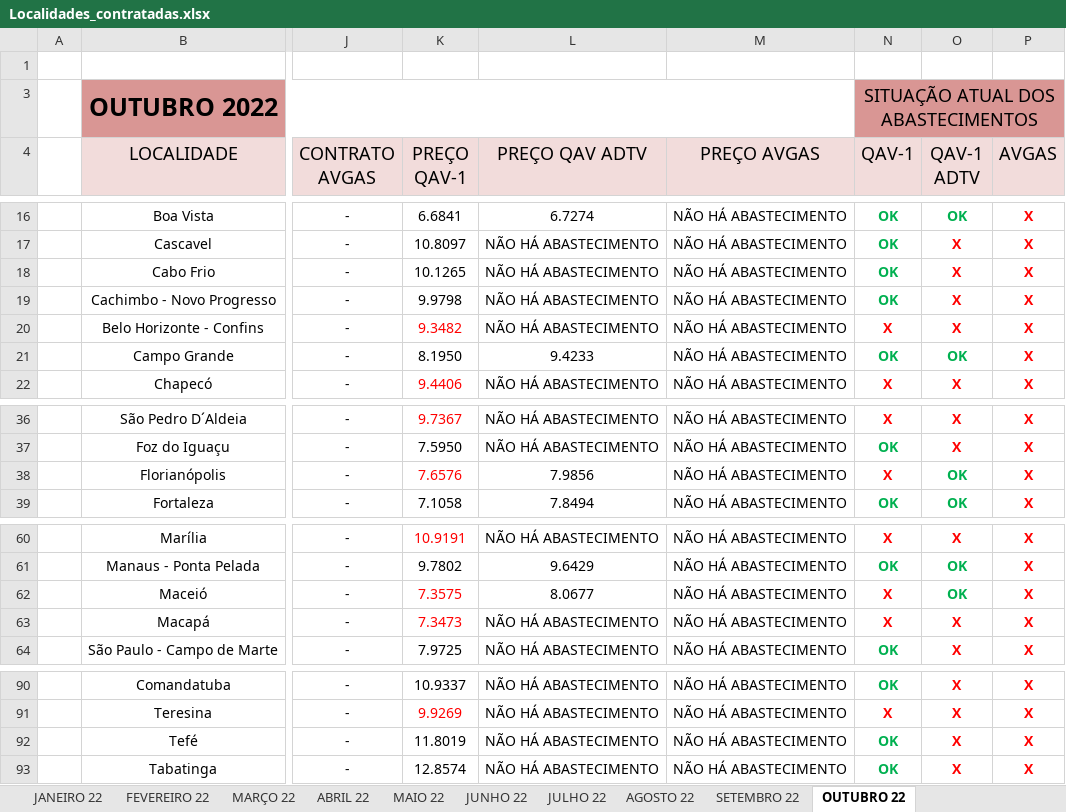
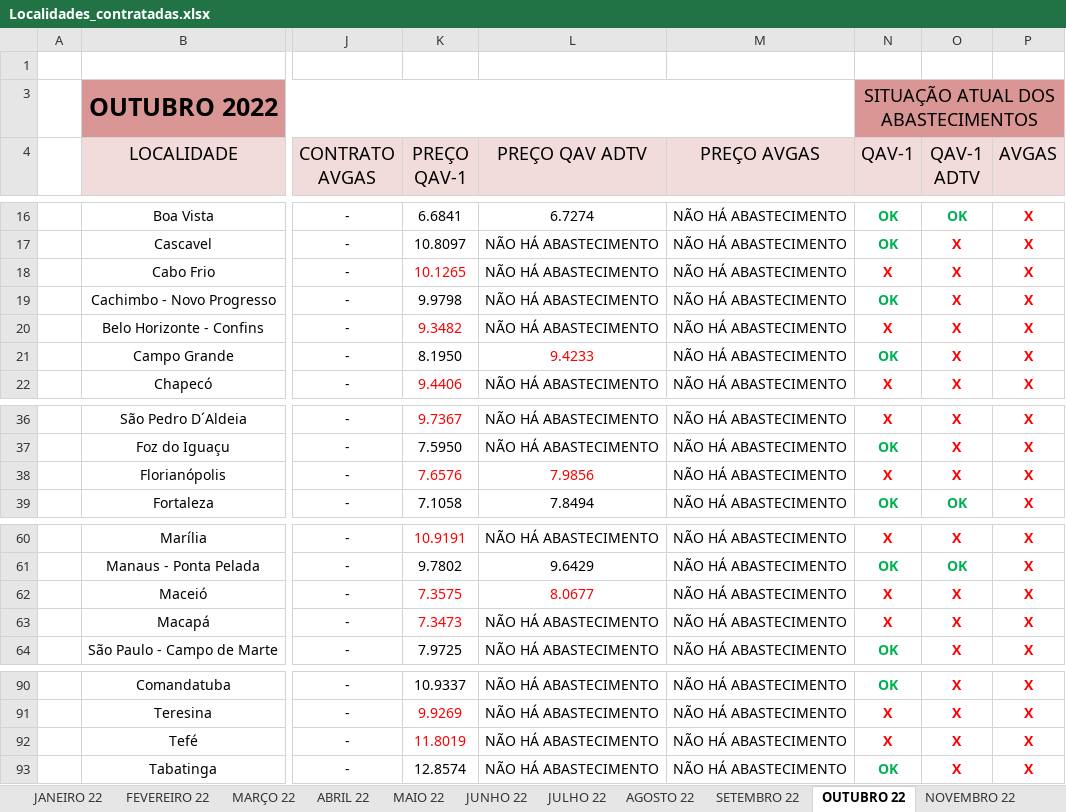
Before and after one commit to thalestmm/Pegasus, an Excel workbook: scripts/data/Localidades_contratadas.xlsx, sheet OUTUBRO 22, drawn as a sheet; only a part is shown, gaps mark what is left out; values as stored, in another font and other column widths than the file's, no borders; the diff names each change by its address in the sheet, - before the commit and + after, or states it on an @@ line.

```diff
--- a/scripts/data/Localidades_contratadas.xlsx (sheet OUTUBRO 22)
+++ b/scripts/data/Localidades_contratadas.xlsx (sheet OUTUBRO 22)
+sheet tab: NOVEMBRO 22
-K18 text colour: black
+K18 text colour: #FF0000
-N18 (QAV-1): OK
+N18 (QAV-1): X
-N18 text colour: #00B050
+N18 text colour: #FF0000
-L21 text colour: black
+L21 text colour: #FF0000
-O21 (QAV-1 ADTV): OK
+O21 (QAV-1 ADTV): X
-O21 text colour: #00B050
+O21 text colour: #FF0000
-L38 text colour: black
+L38 text colour: #FF0000
-O38 (QAV-1 ADTV): OK
+O38 (QAV-1 ADTV): X
-O38 text colour: #00B050
+O38 text colour: #FF0000
-L62 text colour: black
+L62 text colour: #FF0000
-O62 (QAV-1 ADTV): OK
+O62 (QAV-1 ADTV): X
-O62 text colour: #00B050
+O62 text colour: #FF0000
-K92 text colour: black
+K92 text colour: #FF0000
-N92 (QAV-1): OK
+N92 (QAV-1): X
-N92 text colour: #00B050
+N92 text colour: #FF0000
```
Also changed, not shown: 4 other files.
